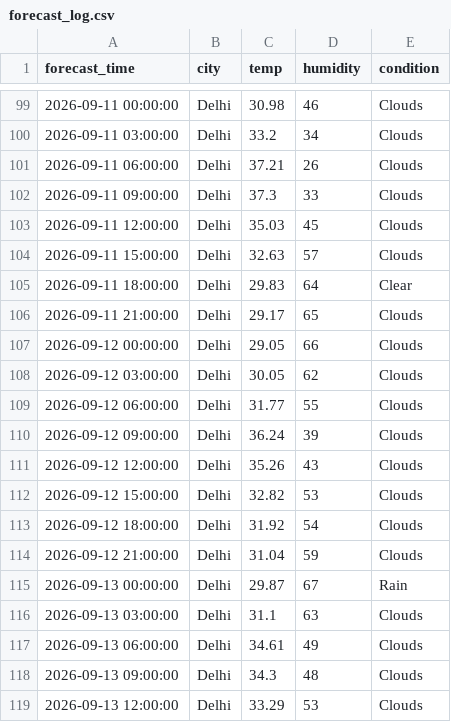
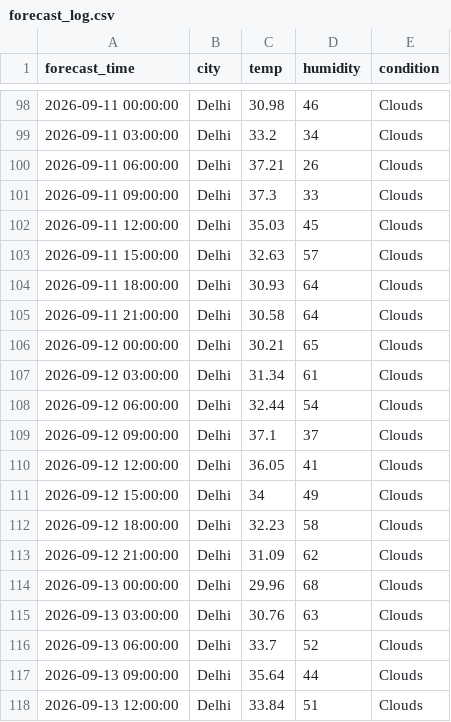
Before and after one commit to zakvanzakvan86-dev/weather-dashboard-data, a CSV file: forecast_log.csv, drawn as a sheet; only a part is shown, gaps mark what is left out; the diff covers the shown part only.

```diff
--- a/forecast_log.csv
+++ b/forecast_log.csv
@@ -104,16 +103,16 @@ forecast_time,city,temp,humidity,condition
 2026-09-11 15:00:00,Delhi,32.63,57,Clouds
-2026-09-11 18:00:00,Delhi,29.83,64,Clear
-2026-09-11 21:00:00,Delhi,29.17,65,Clouds
-2026-09-12 00:00:00,Delhi,29.05,66,Clouds
-2026-09-12 03:00:00,Delhi,30.05,62,Clouds
-2026-09-12 06:00:00,Delhi,31.77,55,Clouds
-2026-09-12 09:00:00,Delhi,36.24,39,Clouds
-2026-09-12 12:00:00,Delhi,35.26,43,Clouds
-2026-09-12 15:00:00,Delhi,32.82,53,Clouds
-2026-09-12 18:00:00,Delhi,31.92,54,Clouds
-2026-09-12 21:00:00,Delhi,31.04,59,Clouds
-2026-09-13 00:00:00,Delhi,29.87,67,Rain
-2026-09-13 03:00:00,Delhi,31.1,63,Clouds
-2026-09-13 06:00:00,Delhi,34.61,49,Clouds
-2026-09-13 09:00:00,Delhi,34.3,48,Clouds
-2026-09-13 12:00:00,Delhi,33.29,53,Clouds
+2026-09-11 18:00:00,Delhi,30.93,64,Clouds
+2026-09-11 21:00:00,Delhi,30.58,64,Clouds
+2026-09-12 00:00:00,Delhi,30.21,65,Clouds
+2026-09-12 03:00:00,Delhi,31.34,61,Clouds
+2026-09-12 06:00:00,Delhi,32.44,54,Clouds
+2026-09-12 09:00:00,Delhi,37.1,37,Clouds
+2026-09-12 12:00:00,Delhi,36.05,41,Clouds
+2026-09-12 15:00:00,Delhi,34,49,Clouds
+2026-09-12 18:00:00,Delhi,32.23,58,Clouds
+2026-09-12 21:00:00,Delhi,31.09,62,Clouds
+2026-09-13 00:00:00,Delhi,29.96,68,Clouds
+2026-09-13 03:00:00,Delhi,30.76,63,Clouds
+2026-09-13 06:00:00,Delhi,33.7,52,Clouds
+2026-09-13 09:00:00,Delhi,35.64,44,Clouds
+2026-09-13 12:00:00,Delhi,33.84,51,Clouds
```
Also changed, not shown: 5 added rows, 5 removed rows and 97 edited cells elsewhere in this file, weather_log.csv.
